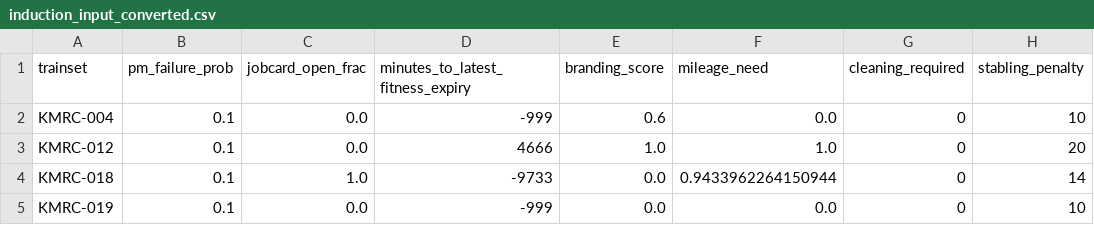
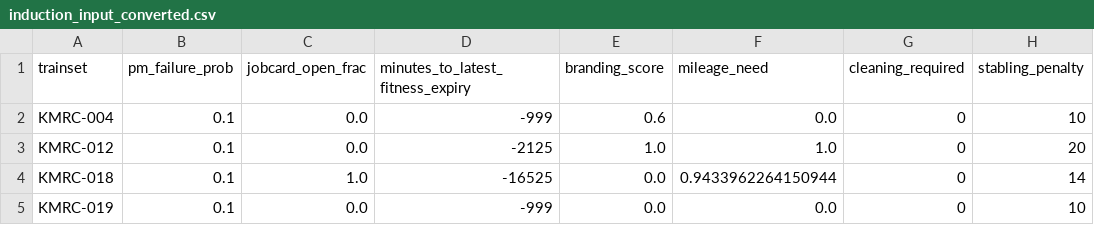
Before and after one commit to 27Shambhavi/what-if-induction-simulator, a CSV file: induction_input_converted.csv, drawn as a sheet; only a part is shown; the diff names each change by its address in the sheet, - before the commit and + after, or states it on an @@ line.

```diff
--- a/induction_input_converted.csv
+++ b/induction_input_converted.csv
-D3 (minutes_to_latest_fitness_expiry): 4666
+D3 (minutes_to_latest_fitness_expiry): -2125
-D4 (minutes_to_latest_fitness_expiry): -9733
+D4 (minutes_to_latest_fitness_expiry): -16525
```
Also changed, not shown: ranked_output.csv, 3 other files.
